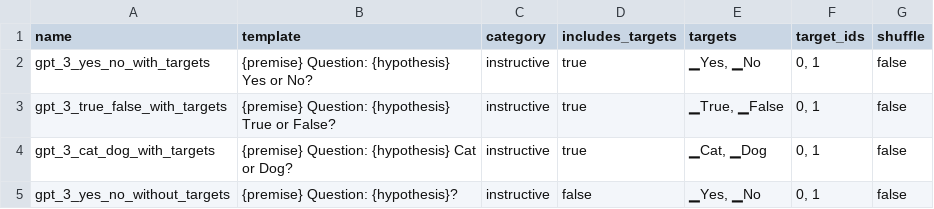
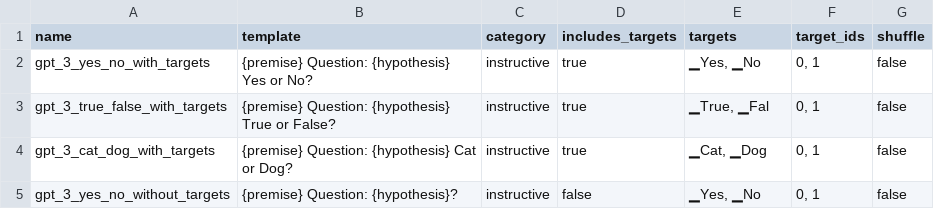
Before and after one commit to mmarius/t0-analysis, a CSV file: prompts/rte/fixed_prompt.csv, drawn as a sheet.

Commit message:
updated templates

```diff
--- a/prompts/rte/fixed_prompt.csv
+++ b/prompts/rte/fixed_prompt.csv
@@ -2,3 +2,3 @@ name;template;category;includes_targets;targets;target_ids;shuffle
 gpt_3_yes_no_with_targets;{premise} Question: {hypothesis} Yes or No?;instructive;true;▁Yes, ▁No;0, 1;false
-gpt_3_true_false_with_targets;{premise} Question: {hypothesis} True or False?;instructive;true;▁True, ▁False;0, 1;false
+gpt_3_true_false_with_targets;{premise} Question: {hypothesis} True or False?;instructive;true;▁True, ▁Fal;0, 1;false
 gpt_3_cat_dog_with_targets;{premise} Question: {hypothesis} Cat or Dog?;instructive;true;▁Cat, ▁Dog;0, 1;false
```
Also changed, not shown: 3 other files.
